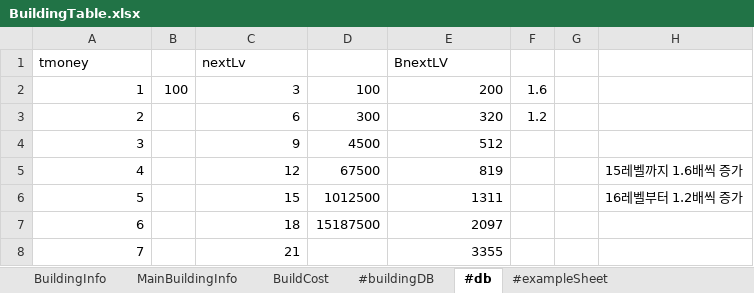
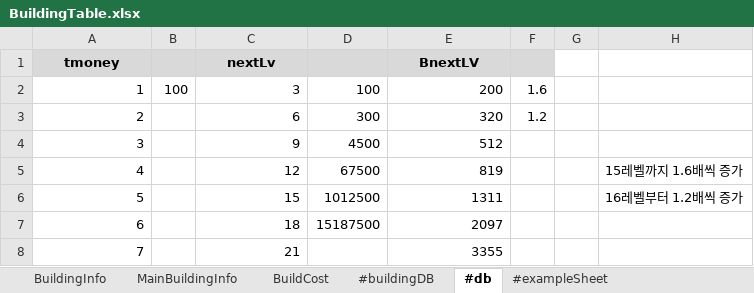
Before and after one commit to CK-Developers-Project/TheLordServer, an Excel workbook: TheLordServer/Tools/xlsxToCsvGen/xlsx/BuildingTable.xlsx, sheet #db, drawn as a sheet; only a part is shown; values as stored, in another font and other column widths than the file's, no borders; the diff names each change by its address in the sheet, - before the commit and + after, or states it on an @@ line.

```diff
--- a/TheLordServer/Tools/xlsxToCsvGen/xlsx/BuildingTable.xlsx (sheet #db)
+++ b/TheLordServer/Tools/xlsxToCsvGen/xlsx/BuildingTable.xlsx (sheet #db)
-A1:F1 fill: none
+A1:F1 fill: #D9D9D9
@@ A1 bold: off → on, alignment: left → center @@
@@ C1 bold: off → on, alignment: left → center @@
@@ E1 bold: off → on, alignment: left → center @@
```
Also changed, not shown: sheet BuildingInfo, sheet #buildingDB, sheet BuildCost, sheet MainBuildingInfo, sheet #exampleSheet, formulas that keep their value, TheLordServer/Tools/xlsxToCsvGen/xlsx/AbilityTable.xlsx, TheLordServer/Tools/xlsxToCsvGen/xlsx/CharacterTable.xlsx, 14 other files.
